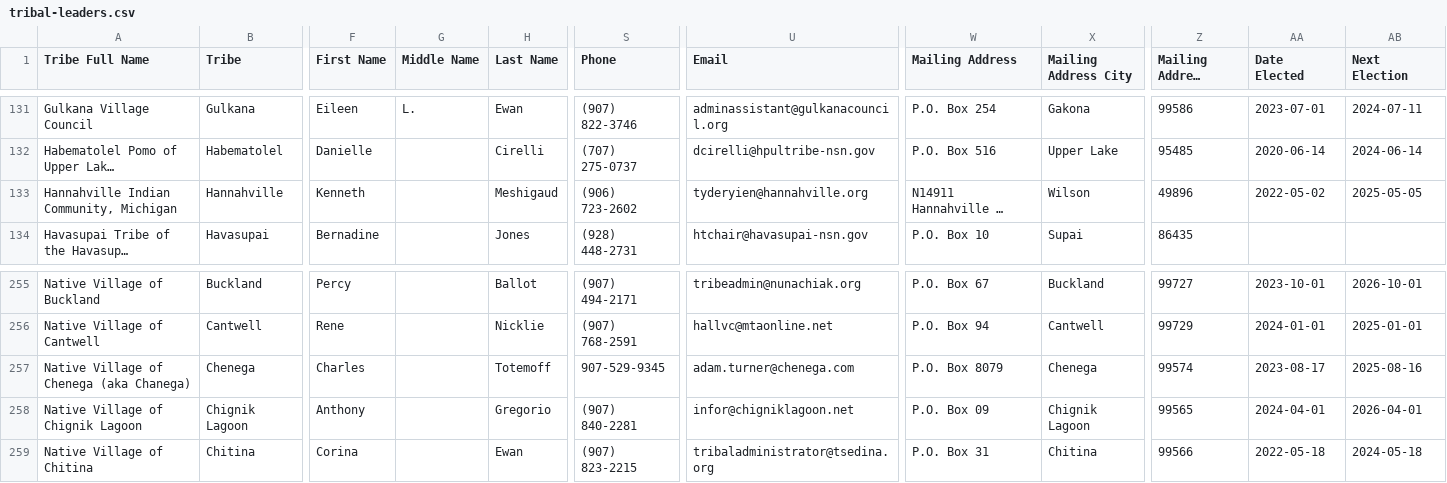
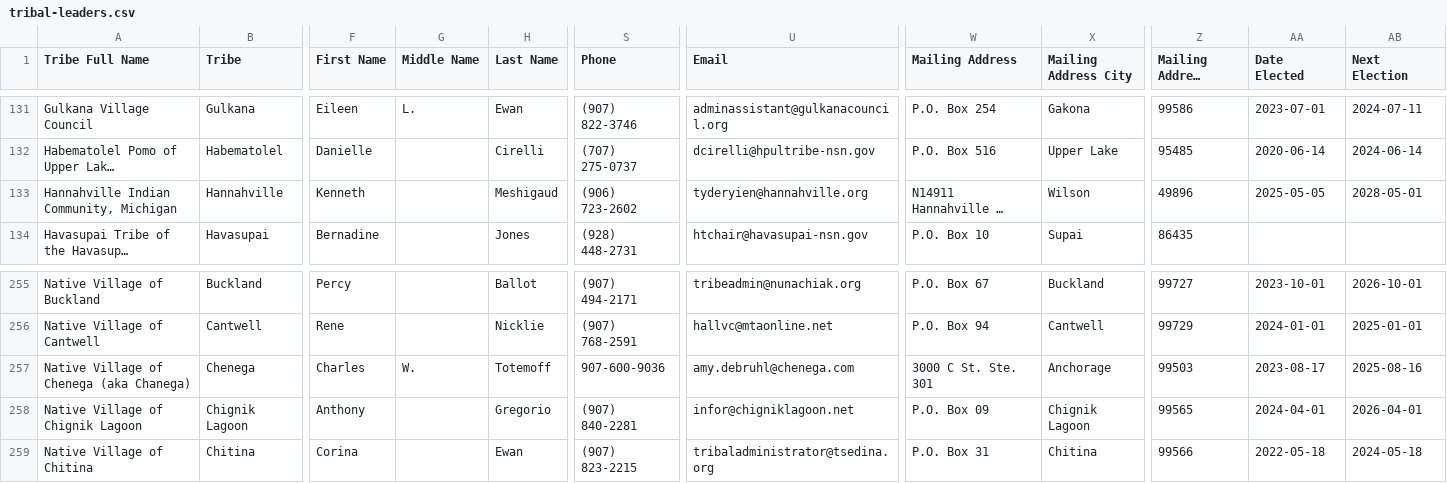
Before and after one commit to cisagov/flat-tribal-leaders, a CSV file: tribal-leaders.csv, drawn as a sheet; only a part is shown, gaps mark what is left out; long unchanged cells end in …; the diff names each change by its address in the sheet, - before the commit and + after, or states it on an @@ line.

Commit message:
Flat: latest data (2025-06-13T06:13:26.876Z) {   "date": "2025-06-13T06:13:26.876Z",   "files": [     {       "name": "tribal-leaders.csv",       "deltaBytes": 10,       "source": "https://services1.arcgis.com/UxqqIfhng71wUT9x/arcgis/rest/services/TribalLeadership_Directory/FeatureServer/replicafilescache/TribalLeadership_Directory_-8807089639668789909.csv"     }   ] }

```diff
--- a/tribal-leaders.csv
+++ b/tribal-leaders.csv
-AA133 (Date Elected): 2022-05-02
+AA133 (Date Elected): 2025-05-05
-AB133 (Next Election): 2025-05-05
+AB133 (Next Election): 2028-05-01
-G257 (Middle Name): (empty)
+G257 (Middle Name): W.
-S257 (Phone): 907-529-9345
+S257 (Phone): 907-600-9036
-U257 (Email): adam.turner@chenega.com
+U257 (Email): amy.debruhl@chenega.com
-W257 (Mailing Address): P.O. Box 8079
+W257 (Mailing Address): 3000 C St. Ste. 301
-X257 (Mailing Address City): Chenega
+X257 (Mailing Address City): Anchorage
-Z257 (Mailing Address Zipcode): 99574
+Z257 (Mailing Address Zipcode): 99503
```
